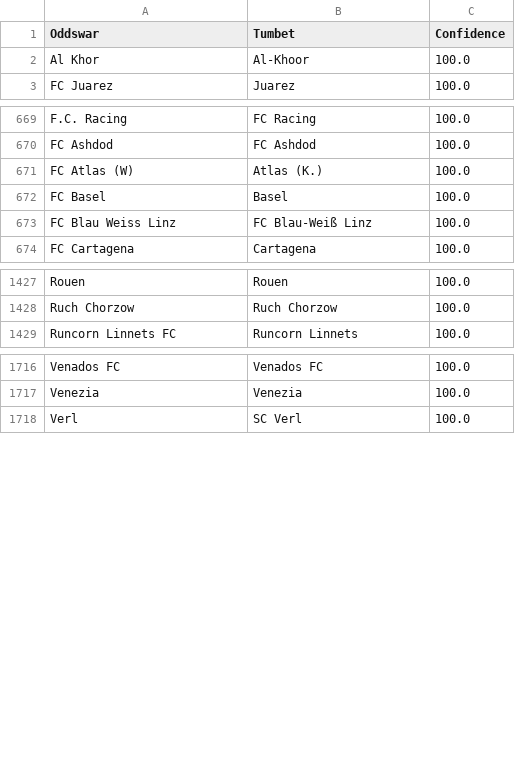
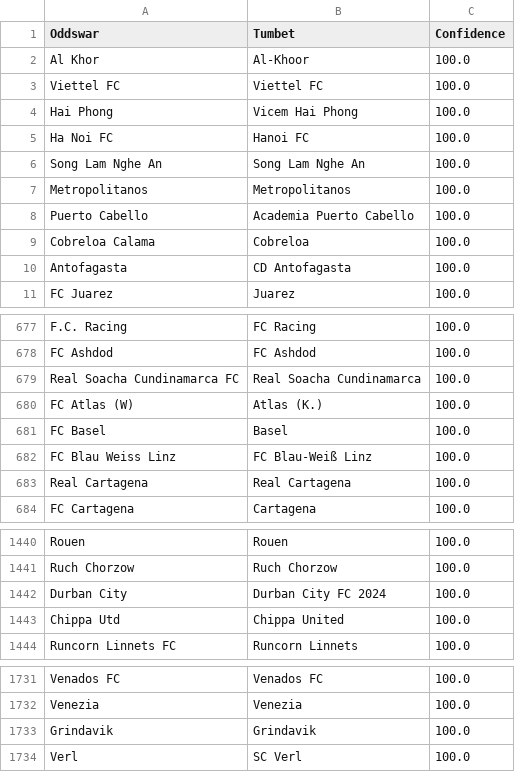
Before and after one commit to battalboy/harbi, a CSV file: tumbet_matches.csv, drawn as a sheet; only a part is shown, gaps mark what is left out; the diff covers the shown part only; the diff names each change by its address in the sheet, - before the commit and + after, or states it on an @@ line.

```diff
--- a/tumbet_matches.csv
+++ b/tumbet_matches.csv
+row 3: Viettel FC | Viettel FC | 100.0
+row 4: Hai Phong | Vicem Hai Phong | 100.0
+row 5: Ha Noi FC | Hanoi FC | 100.0
+row 6: Song Lam Nghe An | Song Lam Nghe An | 100.0
+row 7: Metropolitanos | Metropolitanos | 100.0
+row 8: Puerto Cabello | Academia Puerto Cabello | 100.0
+row 9: Cobreloa Calama | Cobreloa | 100.0
+row 10: Antofagasta | CD Antofagasta | 100.0
+row 679: Real Soacha Cundinamarca FC | Real Soacha Cundinamarca | 100.0
+row 683: Real Cartagena | Real Cartagena | 100.0
+row 1442: Durban City | Durban City FC 2024 | 100.0
+row 1443: Chippa Utd | Chippa United | 100.0
+row 1733: Grindavik | Grindavik | 100.0
```
Also changed, not shown: 21 added rows and 18 removed rows elsewhere in this file, roobet_matches.csv.
